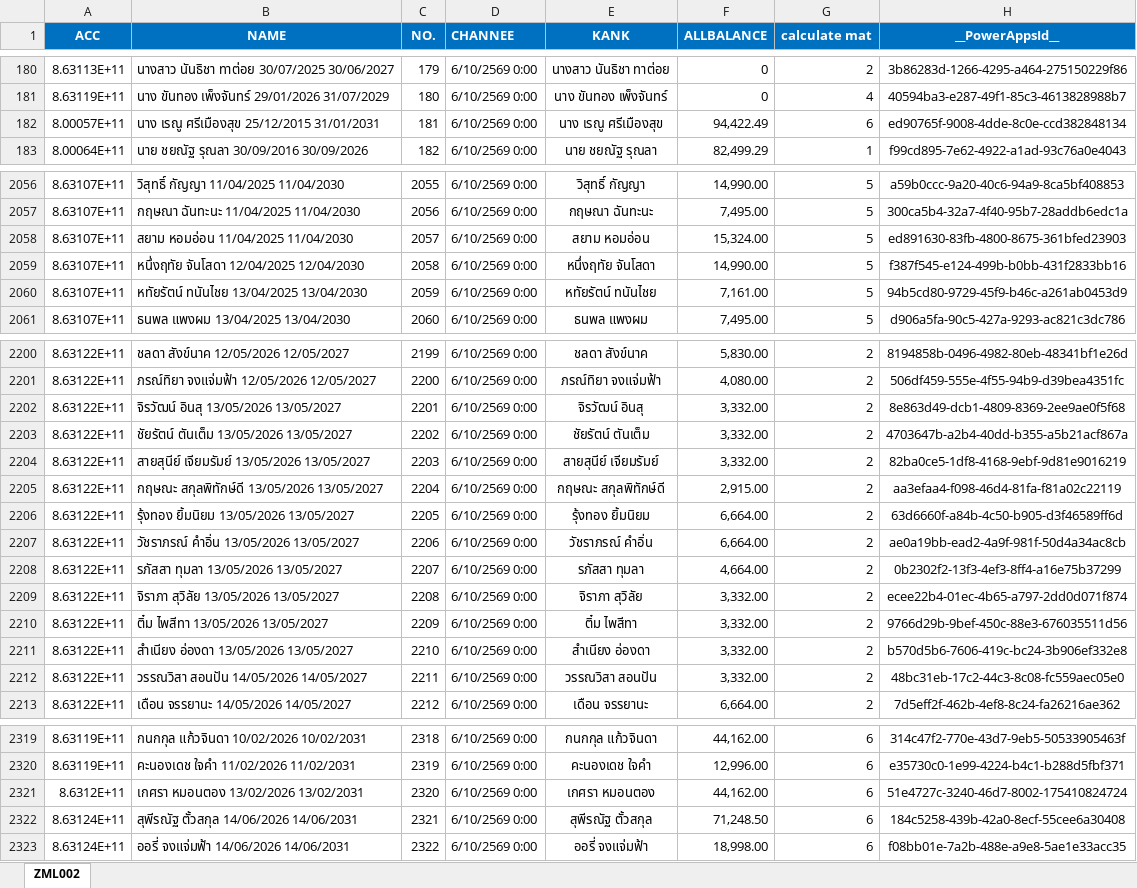
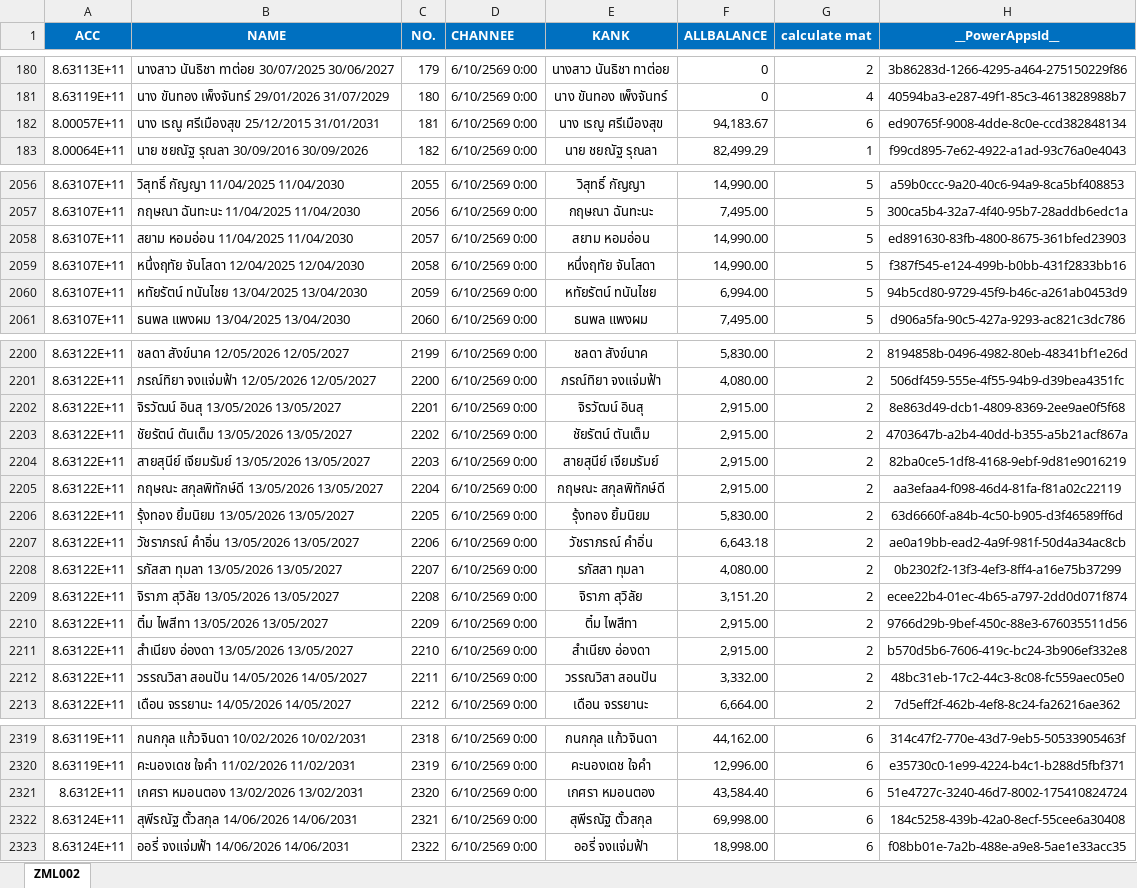
Before and after one commit to aklaytae/data-portal, an Excel workbook: backend/limit.xlsx, sheet ZML002, drawn as a sheet; only a part is shown, gaps mark what is left out; values as stored, in another font and other column widths than the file's, no borders; table styles not drawn; the diff covers the shown part only; the diff names each change by its address in the sheet, - before the commit and + after, or states it on an @@ line.

Commit message:
Add files via upload

```diff
--- a/backend/limit.xlsx (sheet ZML002)
+++ b/backend/limit.xlsx (sheet ZML002)
-F182 (ALLBALANCE): 94,422.49
+F182 (ALLBALANCE): 94,183.67
-F2058 (ALLBALANCE): 15,324.00
+F2058 (ALLBALANCE): 14,990.00
-F2060 (ALLBALANCE): 7,161.00
+F2060 (ALLBALANCE): 6,994.00
-F2202:F2204 (ALLBALANCE): 3,332.00
+F2202:F2204 (ALLBALANCE): 2,915.00
-F2206 (ALLBALANCE): 6,664.00
+F2206 (ALLBALANCE): 5,830.00
-F2207 (ALLBALANCE): 6,664.00
+F2207 (ALLBALANCE): 6,643.18
-F2208 (ALLBALANCE): 4,664.00
+F2208 (ALLBALANCE): 4,080.00
-F2209 (ALLBALANCE): 3,332.00
+F2209 (ALLBALANCE): 3,151.20
-F2210:F2211 (ALLBALANCE): 3,332.00
+F2210:F2211 (ALLBALANCE): 2,915.00
-F2321 (ALLBALANCE): 44,162.00
+F2321 (ALLBALANCE): 43,584.40
-F2322 (ALLBALANCE): 71,248.50
+F2322 (ALLBALANCE): 69,998.00
```
Also changed, not shown: 10 edited cells elsewhere in this sheet.
